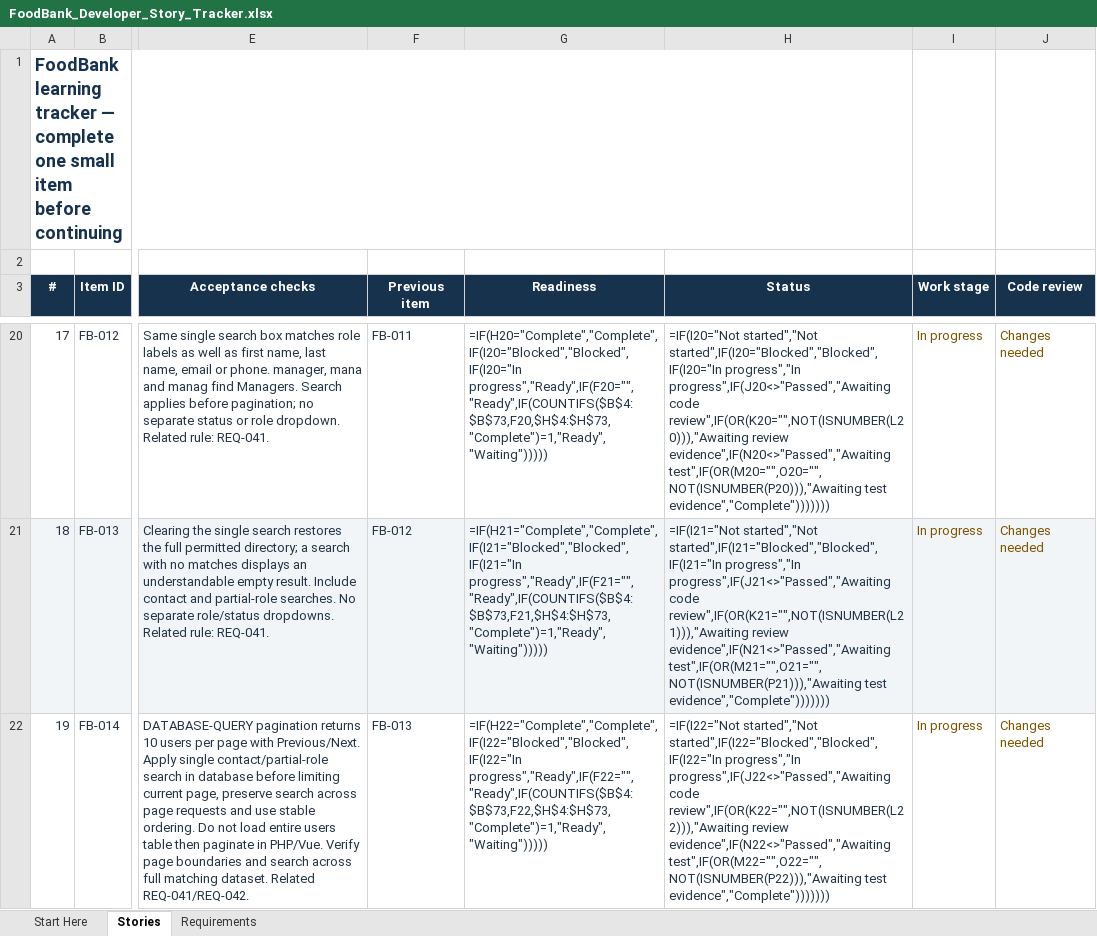
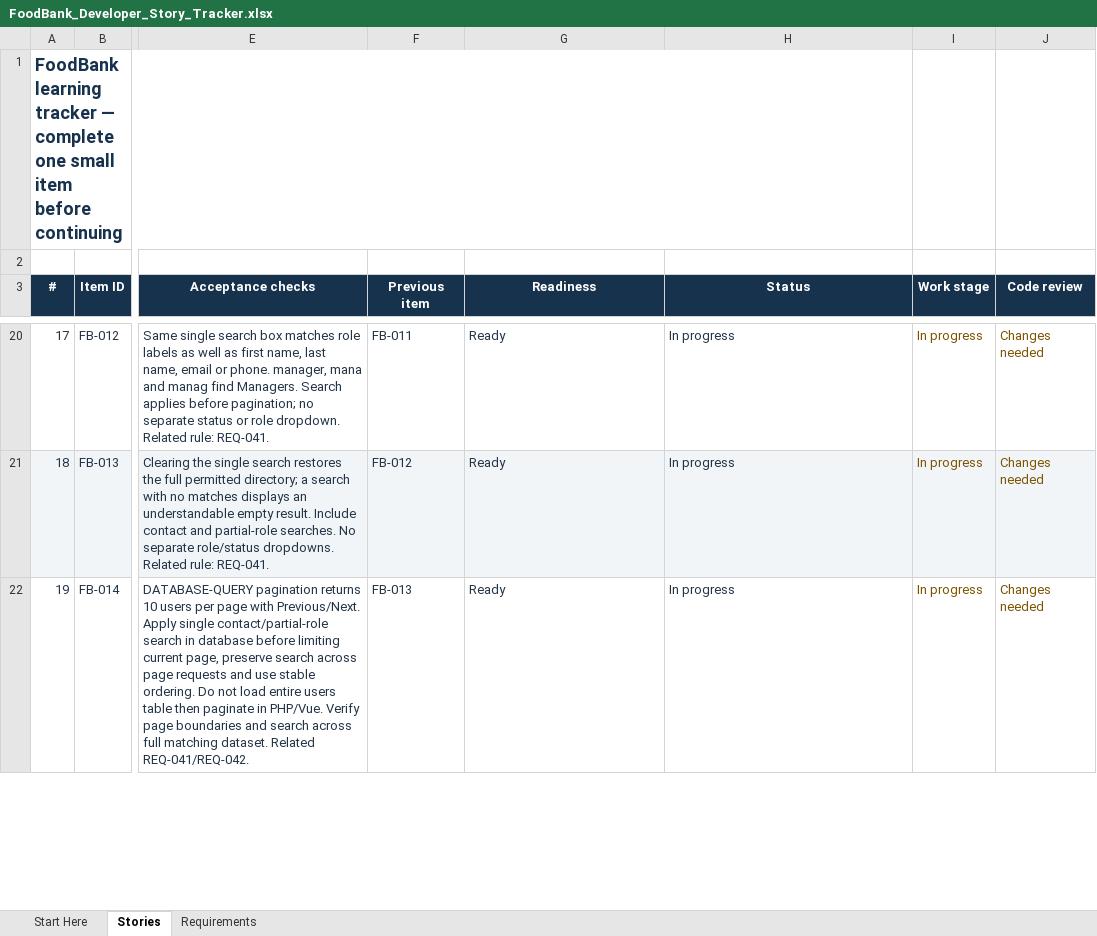
Before and after one commit to arafatalam/foodbank, an Excel workbook: Docs/FoodBank_Developer_Story_Tracker.xlsx, sheet Stories, drawn as a sheet; only a part is shown, gaps mark what is left out; values as stored, in another font and other column widths than the file's, no borders; formulas without a stored value are shown as written; conditional formats and table styles not drawn; the diff covers the shown part only; the diff names each change by its address in the sheet, - before the commit and + after, or states it on an @@ line.

```diff
--- a/Docs/FoodBank_Developer_Story_Tracker.xlsx (sheet Stories)
+++ b/Docs/FoodBank_Developer_Story_Tracker.xlsx (sheet Stories)
-G20 (Readiness): =IF(H20="Complete","Complete",IF(I20="Blocked","Blocked",IF(I20="In progress","Ready",IF(F20="","Ready",IF(COUNTIFS($B$4:$B$73,F20,$H$4:$H$73,"Complete")=1,"Ready","Waiting")))))
+G20 (Readiness): Ready
-H20 (Status): =IF(I20="Not started","Not started",IF(I20="Blocked","Blocked",IF(I20="In progress","In progress",IF(J20<>"Passed","Awaiting code review",IF(OR(K20="",NOT(ISNUMBER(L20))),"Awaiting review evidence",IF(N20<>"Passed","Awaiting test",IF(OR(M20="",O20="",NOT(ISNUMBER(P20))),"Awaiting test evidence","Complete")))))))
+H20 (Status): In progress
-G21 (Readiness): =IF(H21="Complete","Complete",IF(I21="Blocked","Blocked",IF(I21="In progress","Ready",IF(F21="","Ready",IF(COUNTIFS($B$4:$B$73,F21,$H$4:$H$73,"Complete")=1,"Ready","Waiting")))))
+G21 (Readiness): Ready
-H21 (Status): =IF(I21="Not started","Not started",IF(I21="Blocked","Blocked",IF(I21="In progress","In progress",IF(J21<>"Passed","Awaiting code review",IF(OR(K21="",NOT(ISNUMBER(L21))),"Awaiting review evidence",IF(N21<>"Passed","Awaiting test",IF(OR(M21="",O21="",NOT(ISNUMBER(P21))),"Awaiting test evidence","Complete")))))))
+H21 (Status): In progress
-G22 (Readiness): =IF(H22="Complete","Complete",IF(I22="Blocked","Blocked",IF(I22="In progress","Ready",IF(F22="","Ready",IF(COUNTIFS($B$4:$B$73,F22,$H$4:$H$73,"Complete")=1,"Ready","Waiting")))))
+G22 (Readiness): Ready
-H22 (Status): =IF(I22="Not started","Not started",IF(I22="Blocked","Blocked",IF(I22="In progress","In progress",IF(J22<>"Passed","Awaiting code review",IF(OR(K22="",NOT(ISNUMBER(L22))),"Awaiting review evidence",IF(N22<>"Passed","Awaiting test",IF(OR(M22="",O22="",NOT(ISNUMBER(P22))),"Awaiting test evidence","Complete")))))))
+H22 (Status): In progress
```
Also changed, not shown: 163 edited cells elsewhere in this sheet, sheet Start Here, 15 other files.
